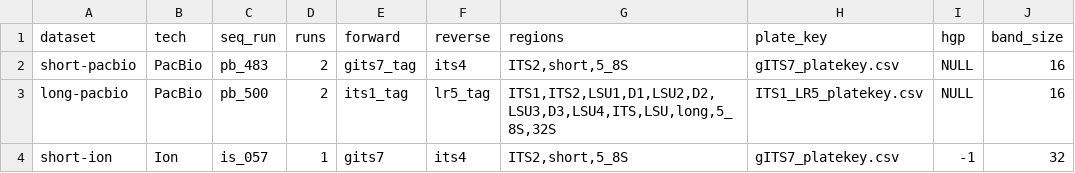
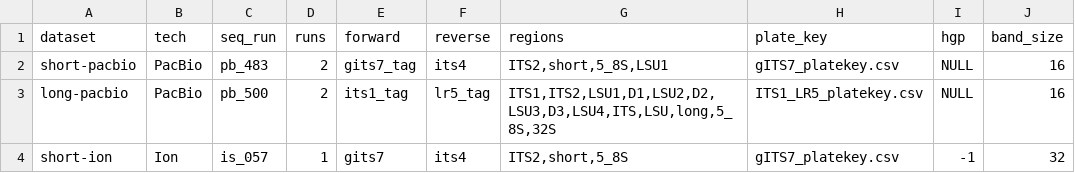
Before and after one commit to oueme-fungi/oueme-fungi-transect, a CSV file: config/datasets.csv, drawn as a sheet; only a part is shown; the diff names each change by its address in the sheet, - before the commit and + after, or states it on an @@ line.

Commit message:
save LSU1 for short reads

```diff
--- a/config/datasets.csv
+++ b/config/datasets.csv
-G2 (regions): ITS2,short,5_8S
+G2 (regions): ITS2,short,5_8S,LSU1
```
